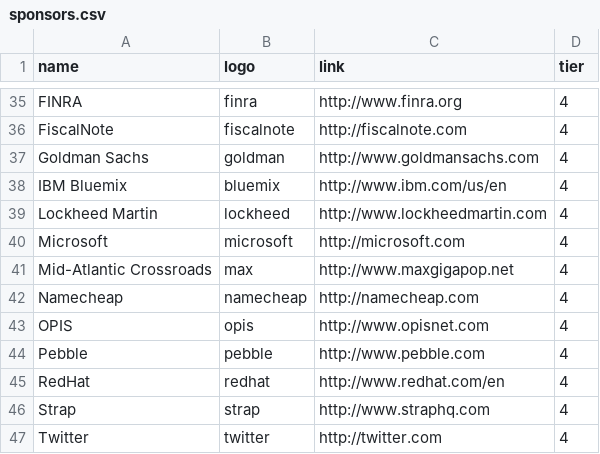
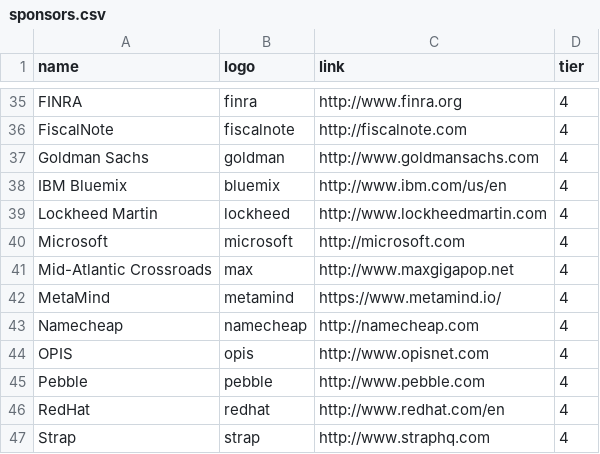
Before and after one commit to bitcamp/bitcamp-site-2015, a CSV file: _data/sponsors.csv, drawn as a sheet; only a part is shown, gaps mark what is left out; the shorter side is filled out with more unchanged rows; the diff names each change by its address in the sheet, - before the commit and + after, or states it on an @@ line.

Commit message:
Added Metamind

```diff
--- a/_data/sponsors.csv
+++ b/_data/sponsors.csv
+row 42: MetaMind | metamind | https://www.metamind.io/ | 4
```
Also changed, not shown: 1 other file.
